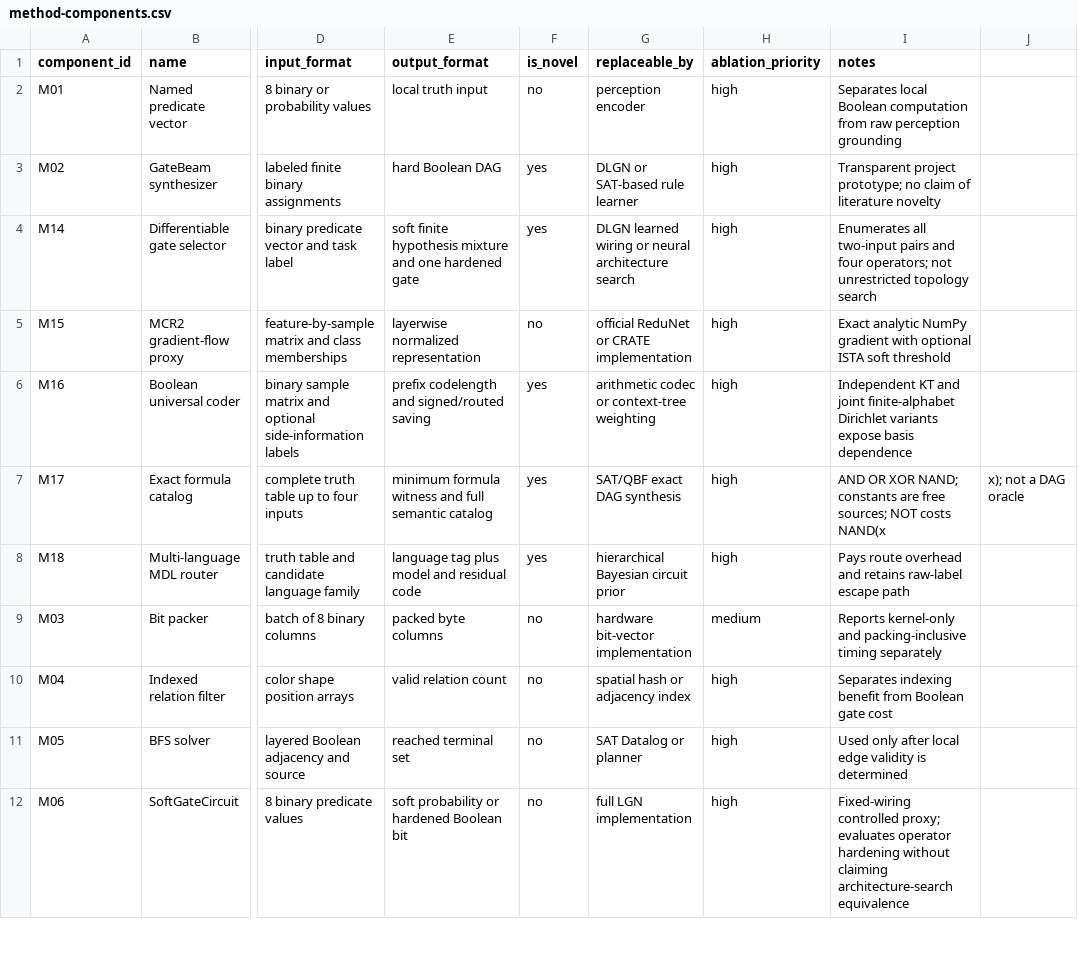
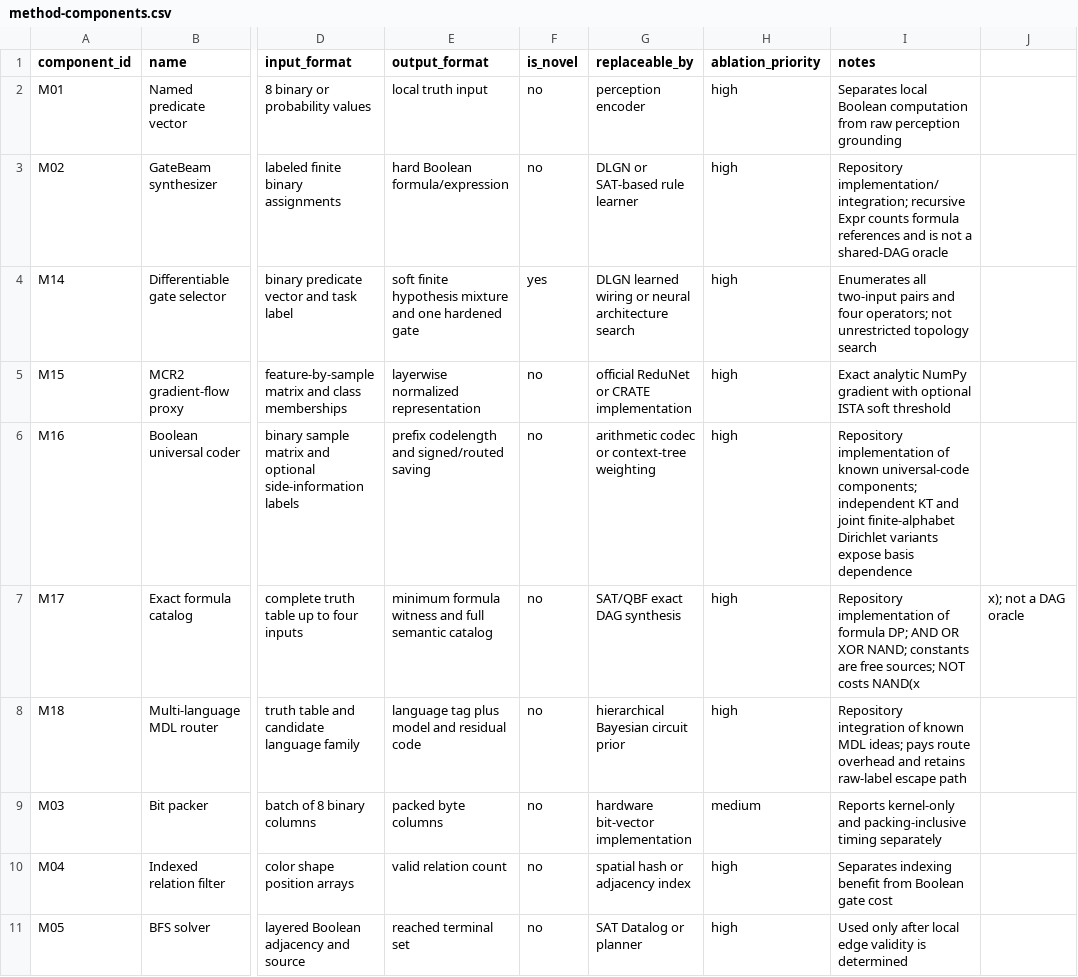
Before and after one commit to chaochao825/symbolic_logic, a CSV file: notes/design/method-components.csv, drawn as a sheet; only a part is shown, gaps mark what is left out; the shorter side is filled out with more unchanged rows; the diff names each change by its address in the sheet, - before the commit and + after, or states it on an @@ line.

```diff
--- a/notes/design/method-components.csv
+++ b/notes/design/method-components.csv
-E3 (output_format): hard Boolean DAG
+E3 (output_format): hard Boolean formula/expression
-F3 (is_novel): yes
+F3 (is_novel): no
-I3 (notes): Transparent project prototype; no claim of literature novelty
+I3 (notes): Repository implementation/integration; recursive Expr counts formula references and is not a shared-DAG oracle
-F6:F8 (is_novel): yes
+F6:F8 (is_novel): no
-I6 (notes): Independent KT and…
+I6 (notes): Repository implementation of known universal-code components; independent KT and…
-I7 (notes): AND OR…
+I7 (notes): Repository implementation of formula DP; AND OR…
-I8 (notes): Pays route overhead…
+I8 (notes): Repository integration of known MDL ideas; pays route overhead…
```
Also changed, not shown: brief/evidence-matrix.csv, notes/design/experiment-matrix.csv, 23 other files.
